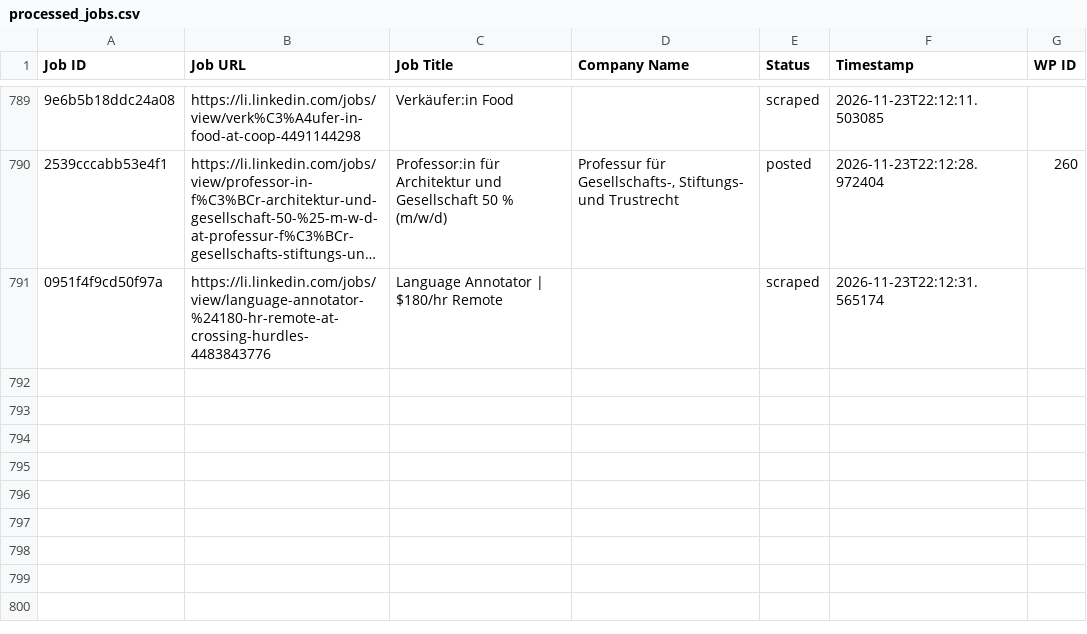
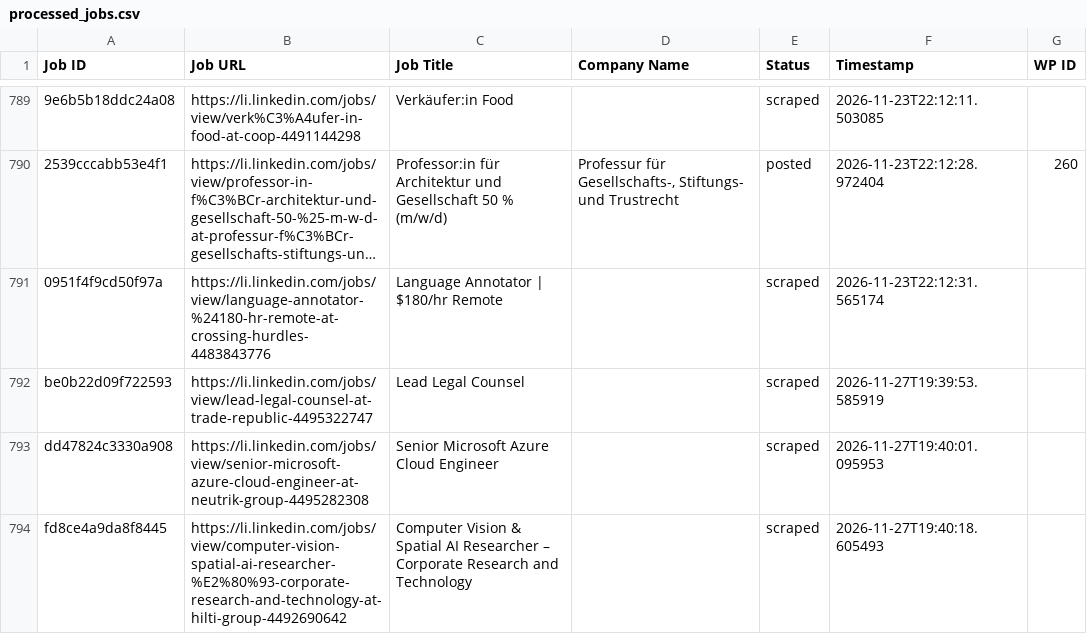
Before and after one commit to mimusdesign/li, a CSV file: processed_jobs.csv, drawn as a sheet; only a part is shown, gaps mark what is left out; long unchanged cells end in …; the diff names each change by its address in the sheet, - before the commit and + after, or states it on an @@ line.

```diff
--- a/processed_jobs.csv
+++ b/processed_jobs.csv
+row 792: be0b22d09f722593 | https://li.linkedin.com/jobs/view/lead-legal-counsel-at-trade-republic-4495322747 | Lead Legal Counsel |  | scraped | 2026-11-27T19:39:53.585919
+row 793: dd47824c3330a908 | https://li.linkedin.com/jobs/view/senior-microsoft-azure-cloud-engineer-at-neutrik-group-4495282308 | Senior Microsoft Azure Cloud Engineer |  | scraped | 2026-11-27T19:40:01.095953
+row 794: fd8ce4a9da8f8445 | https://li.linkedin.com/jobs/view/computer-vision-spatial-ai-researcher-%E2%80%93-corporate-research-and-technology-at-hilti-group-4492690642 | Computer Vision & Spatial AI Researcher – Corporate Research and Technology |  | scraped | 2026-11-27T19:40:18.605493
```
